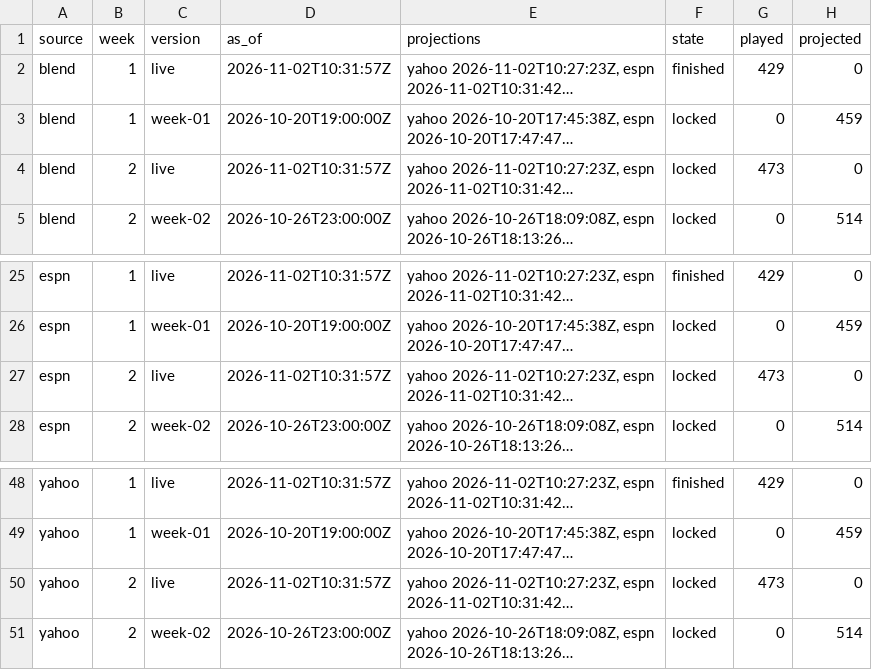
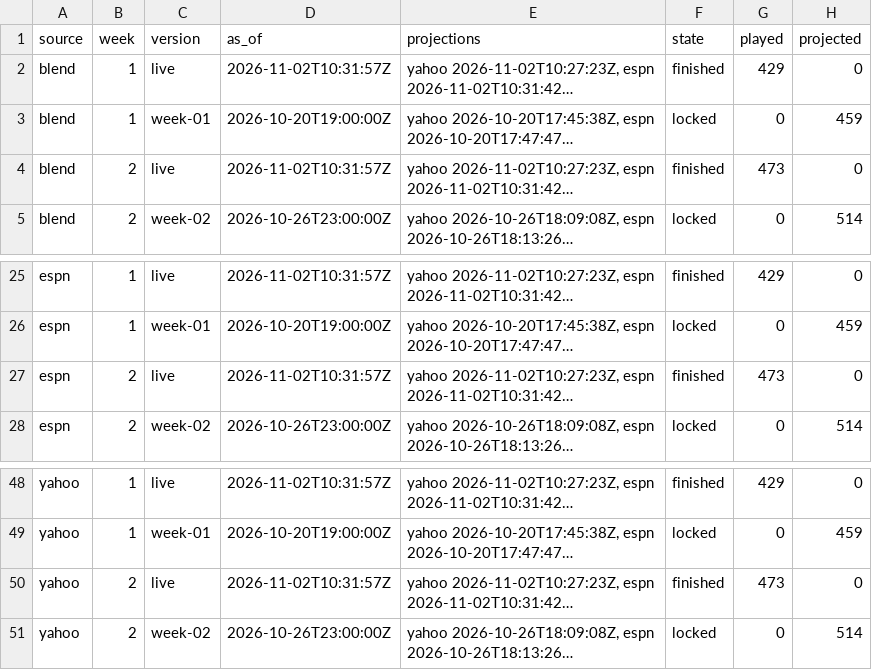
Before and after one commit to Dziesma/fantasy-lombards, a CSV file: data/yahoo/sims.csv, drawn as a sheet; only a part is shown, gaps mark what is left out; long unchanged cells end in …; the diff names each change by its address in the sheet, - before the commit and + after, or states it on an @@ line.

Commit message:
updating finished week trigger

```diff
--- a/data/yahoo/sims.csv
+++ b/data/yahoo/sims.csv
-F4 (state): locked
+F4 (state): finished
-F27 (state): locked
+F27 (state): finished
-F50 (state): locked
+F50 (state): finished
```
Also changed, not shown: 1 other file.
